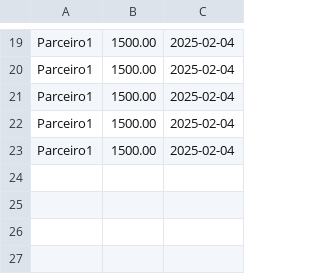
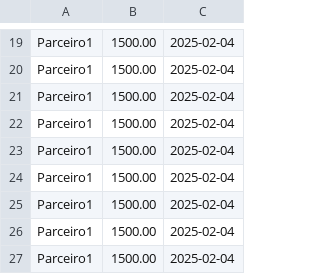
Before and after one commit to AbelCNT/PayConferHub, a CSV file: pagamentos.csv, drawn as a sheet; only a part is shown, gaps mark what is left out; the diff names each change by its address in the sheet, - before the commit and + after, or states it on an @@ line.

```diff
--- a/pagamentos.csv
+++ b/pagamentos.csv
+row 24: Parceiro1 | 1500.00 | 2025-02-04
+row 25: Parceiro1 | 1500.00 | 2025-02-04
+row 26: Parceiro1 | 1500.00 | 2025-02-04
+row 27: Parceiro1 | 1500.00 | 2025-02-04
```
Also changed, not shown: 15 other files.
